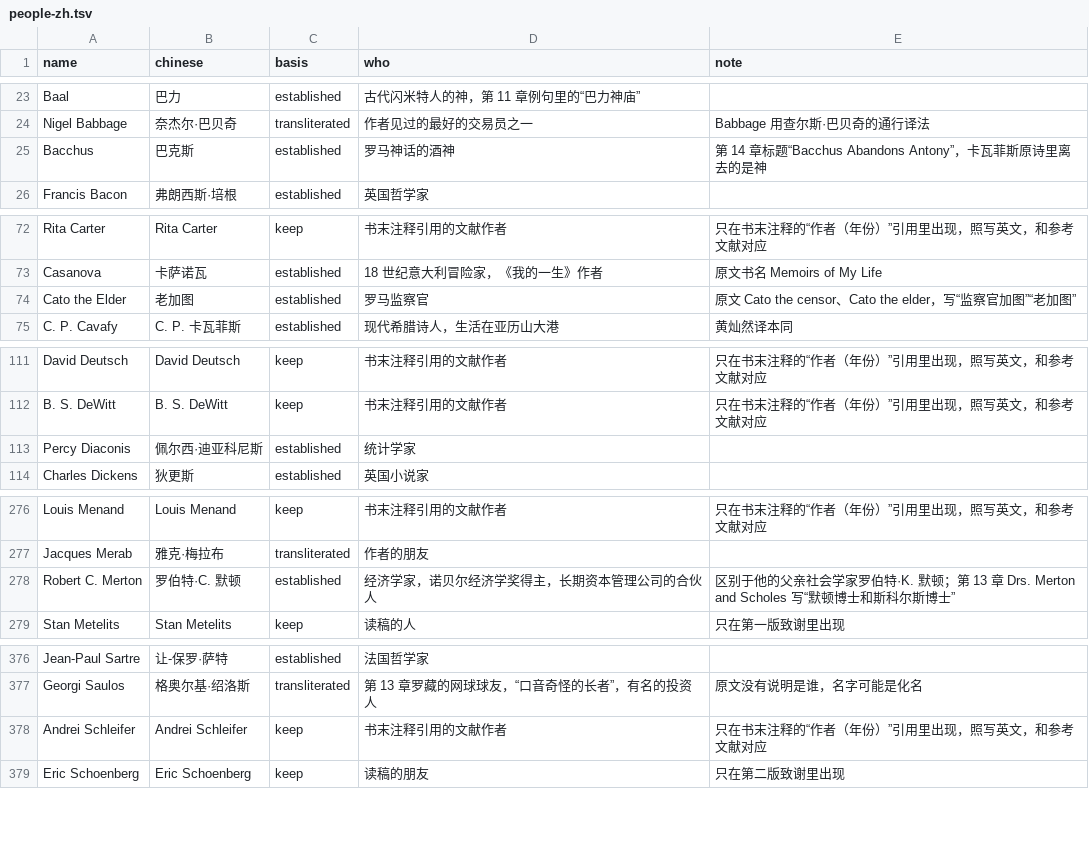
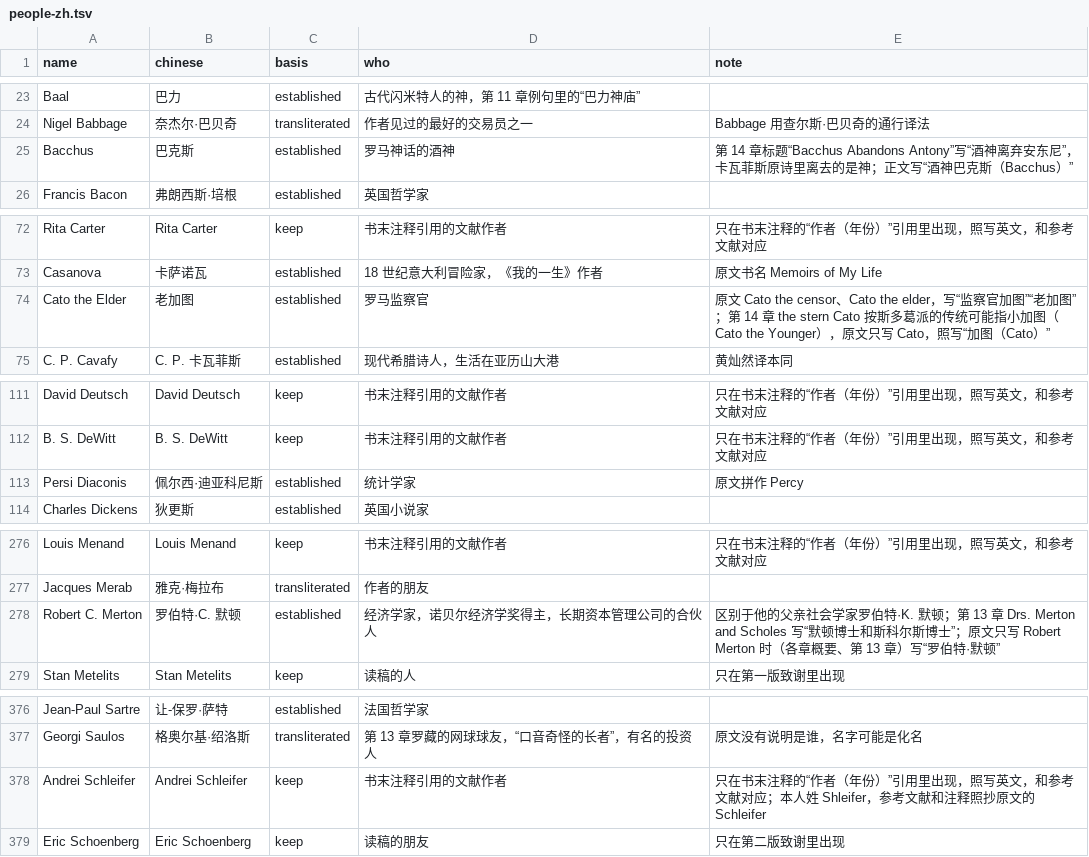
Before and after one commit to DayuanJiang/zh-books, a TSV file: books/fooled-by-randomness/review/terms/people-zh.tsv, drawn as a sheet; only a part is shown, gaps mark what is left out; the diff covers the shown part only.

Commit message:
fooled-by-randomness: book-wide renderings settled after the first review round

```diff
--- a/books/fooled-by-randomness/review/terms/people-zh.tsv
+++ b/books/fooled-by-randomness/review/terms/people-zh.tsv
@@ -24,3 +24,3 @@ Baal	巴力	established	古代闪米特人的神，第 11 章例句里的“巴
 Nigel Babbage	奈杰尔·巴贝奇	transliterated	作者见过的最好的交易员之一	Babbage 用查尔斯·巴贝奇的通行译法
-Bacchus	巴克斯	established	罗马神话的酒神	第 14 章标题“Bacchus Abandons Antony”，卡瓦菲斯原诗里离去的是神
+Bacchus	巴克斯	established	罗马神话的酒神	第 14 章标题“Bacchus Abandons Antony”写“酒神离弃安东尼”，卡瓦菲斯原诗里离去的是神；正文写“酒神巴克斯（Bacchus）”
 Francis Bacon	弗朗西斯·培根	established	英国哲学家	
@@ -73,3 +73,3 @@ Rita Carter	Rita Carter	keep	书末注释引用的文献作者	只在书末注
 Casanova	卡萨诺瓦	established	18 世纪意大利冒险家，《我的一生》作者	原文书名 Memoirs of My Life
-Cato the Elder	老加图	established	罗马监察官	原文 Cato the censor、Cato the elder，写“监察官加图”“老加图”
+Cato the Elder	老加图	established	罗马监察官	原文 Cato the censor、Cato the elder，写“监察官加图”“老加图”；第 14 章 the stern Cato 按斯多葛派的传统可能指小加图（Cato the Younger），原文只写 Cato，照写“加图（Cato）”
 C. P. Cavafy	C. P. 卡瓦菲斯	established	现代希腊诗人，生活在亚历山大港	黄灿然译本同
@@ -112,3 +112,3 @@ David Deutsch	David Deutsch	keep	书末注释引用的文献作者	只在书末
 B. S. DeWitt	B. S. DeWitt	keep	书末注释引用的文献作者	只在书末注释的“作者（年份）”引用里出现，照写英文，和参考文献对应
-Percy Diaconis	佩尔西·迪亚科尼斯	established	统计学家	
+Persi Diaconis	佩尔西·迪亚科尼斯	established	统计学家	原文拼作 Percy
 Charles Dickens	狄更斯	established	英国小说家	
@@ -277,3 +277,3 @@ Louis Menand	Louis Menand	keep	书末注释引用的文献作者	只在书末注
 Jacques Merab	雅克·梅拉布	transliterated	作者的朋友	
-Robert C. Merton	罗伯特·C. 默顿	established	经济学家，诺贝尔经济学奖得主，长期资本管理公司的合伙人	区别于他的父亲社会学家罗伯特·K. 默顿；第 13 章 Drs. Merton and Scholes 写“默顿博士和斯科尔斯博士”
+Robert C. Merton	罗伯特·C. 默顿	established	经济学家，诺贝尔经济学奖得主，长期资本管理公司的合伙人	区别于他的父亲社会学家罗伯特·K. 默顿；第 13 章 Drs. Merton and Scholes 写“默顿博士和斯科尔斯博士”；原文只写 Robert Merton 时（各章概要、第 13 章）写“罗伯特·默顿”
 Stan Metelits	Stan Metelits	keep	读稿的人	只在第一版致谢里出现
@@ -377,3 +377,3 @@ Jean-Paul Sartre	让-保罗·萨特	established	法国哲学家
 Georgi Saulos	格奥尔基·绍洛斯	transliterated	第 13 章罗藏的网球球友，“口音奇怪的长者”，有名的投资人	原文没有说明是谁，名字可能是化名
-Andrei Schleifer	Andrei Schleifer	keep	书末注释引用的文献作者	只在书末注释的“作者（年份）”引用里出现，照写英文，和参考文献对应
+Andrei Schleifer	Andrei Schleifer	keep	书末注释引用的文献作者	只在书末注释的“作者（年份）”引用里出现，照写英文，和参考文献对应；本人姓 Shleifer，参考文献和注释照抄原文的 Schleifer
 Eric Schoenberg	Eric Schoenberg	keep	读稿的朋友	只在第二版致谢里出现
```
Also changed, not shown: 2 edited cells elsewhere in this file, 12 other files.
